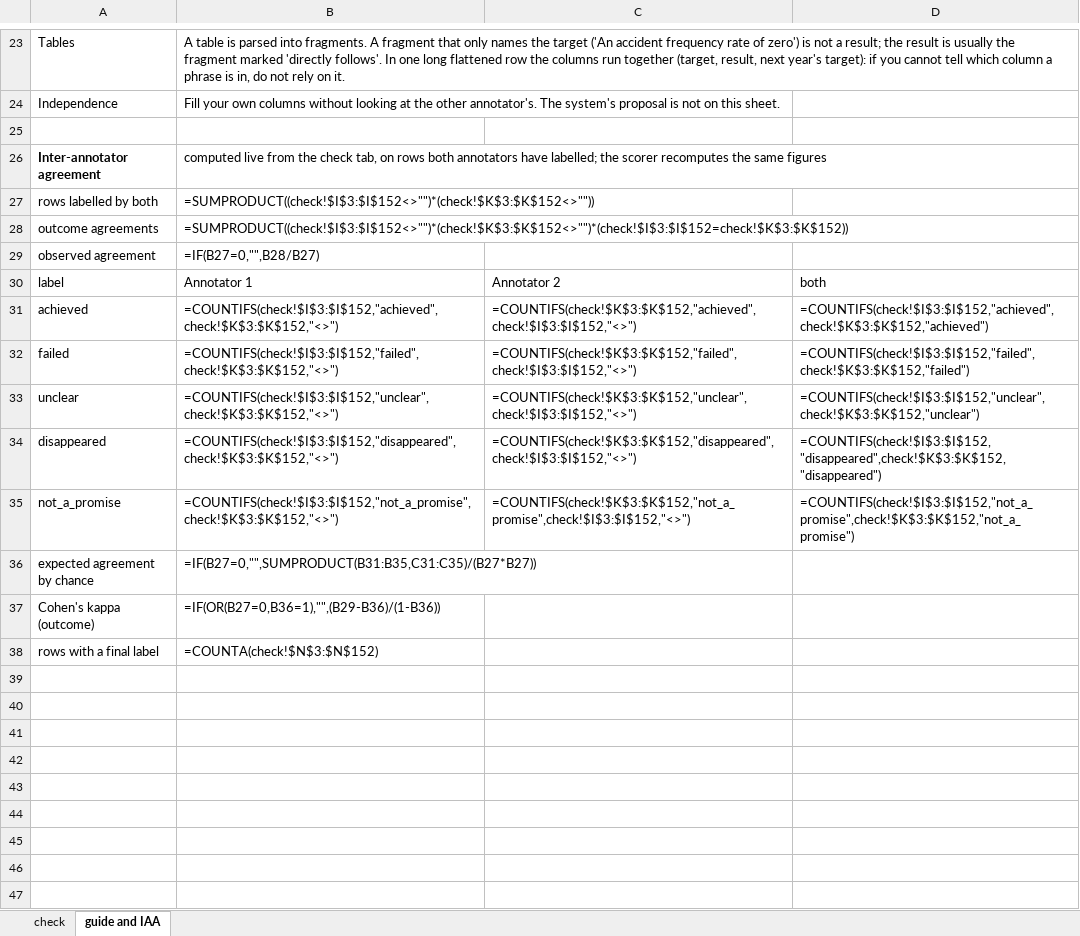
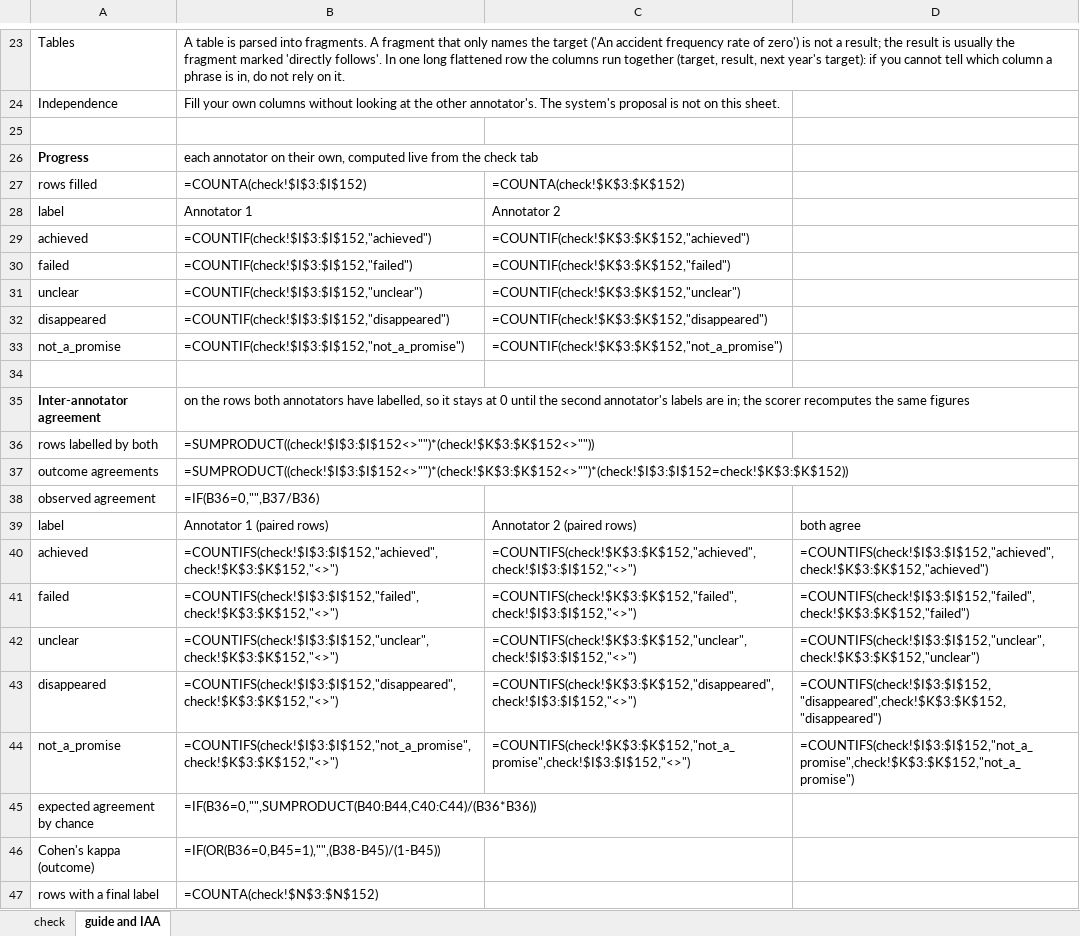
Before and after one commit to AY26-NLP-Group-6-Project/AY26-NLP-Group-Project, an Excel workbook: kb/annotation/spotchecks/promise-check-pair.xlsx, sheet guide and IAA, drawn as a sheet; only a part is shown, gaps mark what is left out; values as stored, in another font and other column widths than the file's, no borders; formulas without a stored value are shown as written; removed rows and columns are numbered as before the commit, all else as after; the diff names each change by its address in the sheet, - before the commit and + after, or states it on an @@ line.

```diff
--- a/kb/annotation/spotchecks/promise-check-pair.xlsx (sheet guide and IAA)
+++ b/kb/annotation/spotchecks/promise-check-pair.xlsx (sheet guide and IAA)
+row 26: Progress | each annotator on their own, computed live from the check tab
+row 27: rows filled | =COUNTA(check!$I$3:$I$152) | =COUNTA(check!$K$3:$K$152)
+row 28: label | Annotator 1 | Annotator 2
+row 29: achieved | =COUNTIF(check!$I$3:$I$152,"achieved") | =COUNTIF(check!$K$3:$K$152,"achieved")
+row 30: failed | =COUNTIF(check!$I$3:$I$152,"failed") | =COUNTIF(check!$K$3:$K$152,"failed")
+row 31: unclear | =COUNTIF(check!$I$3:$I$152,"unclear") | =COUNTIF(check!$K$3:$K$152,"unclear")
+row 32: disappeared | =COUNTIF(check!$I$3:$I$152,"disappeared") | =COUNTIF(check!$K$3:$K$152,"disappeared")
+row 33: not_a_promise | =COUNTIF(check!$I$3:$I$152,"not_a_promise") | =COUNTIF(check!$K$3:$K$152,"not_a_promise")
+row 34: (empty)
-B35: computed live from the check tab, on rows both annotators have labelled; the scorer…
+B35: on the rows both annotators have labelled, so it stays at 0 until the second annotator's labels are in; the scorer…
-B38: =IF(B27=0,"",B28/B27)
+B38: =IF(B36=0,"",B37/B36)
-row 30: label | Annotator 1 | Annotator 2 | both
+row 39: label | Annotator 1 (paired rows) | Annotator 2 (paired rows) | both agree
-B45: =IF(B27=0,"",SUMPRODUCT(B31:B35,C31:C35)/(B27*B27))
+B45: =IF(B36=0,"",SUMPRODUCT(B40:B44,C40:C44)/(B36*B36))
-B46: =IF(OR(B27=0,B36=1),"",(B29-B36)/(1-B36))
+B46: =IF(OR(B36=0,B45=1),"",(B38-B45)/(1-B45))
```
Also changed, not shown: kb/annotation/spotchecks/promise-check-pair.annotator2.xlsx, 12 other files.
